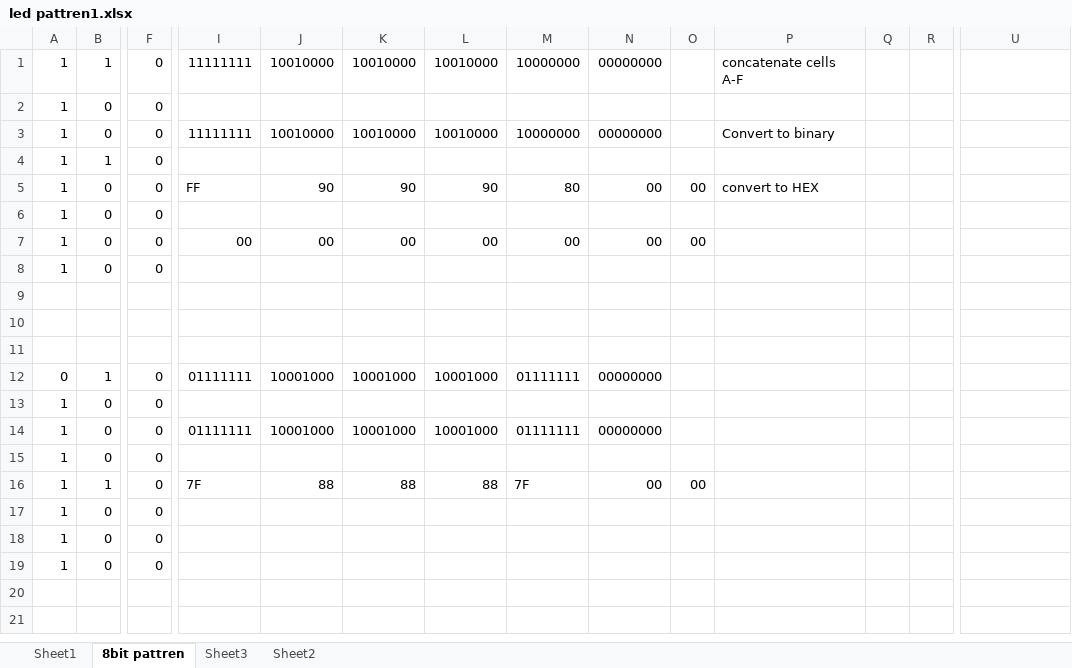
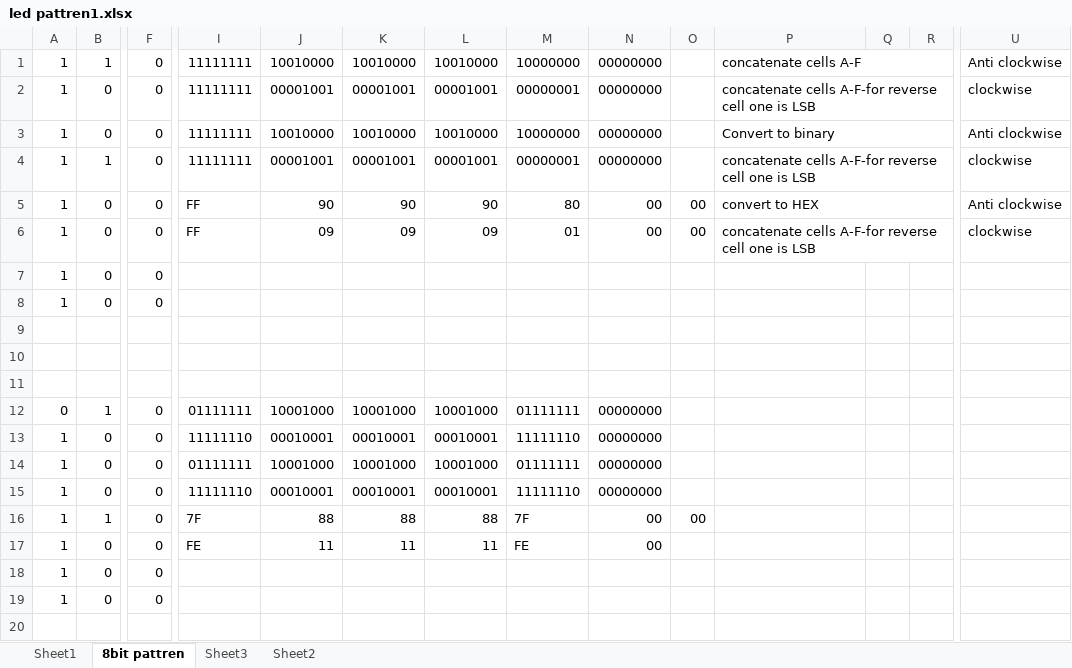
Before and after one commit to farhan228-pak/dspic_101_led_display, an Excel workbook: led pattren1.xlsx, sheet 8bit pattren, drawn as a sheet; only a part is shown, gaps mark what is left out; the shorter side is filled out with more unchanged rows; values as stored, in another font and other column widths than the file's, no cell formats; removed rows and columns are numbered as before the commit, all else as after; rows hold the shown columns only; the diff covers the shown part only; the diff names each change by its address in the sheet, - before the commit and + after, or states it on an @@ line.

```diff
--- a/led pattren1.xlsx (sheet 8bit pattren)
+++ b/led pattren1.xlsx (sheet 8bit pattren)
+P1:R1 merged
-U1: (empty)
+U1: Anti clockwise
+row 2: 1 | 0 | 0 | 11111111 | 00001001 | 00001001 | 00001001 | 00000001 | 00000000 |  | concatenate cells A-F-for reverse cell one is LSB |  |  | clockwise
+row 3: 1 | 0 | 0 | 11111111 | 10010000 | 10010000 | 10010000 | 10000000 | 00000000 |  | Convert to binary |  |  | Anti clockwise
+row 4: 1 | 1 | 0 | 11111111 | 00001001 | 00001001 | 00001001 | 00000001 | 00000000 |  | concatenate cells A-F-for reverse cell one is LSB |  |  | clockwise
+row 5: 1 | 0 | 0 | FF | 90 | 90 | 90 | 80 | 00 | 00 | convert to HEX |  |  | Anti clockwise
+row 6: 1 | 0 | 0 | FF | 09 | 09 | 09 | 01 | 00 | 00 | concatenate cells A-F-for reverse cell one is LSB |  |  | clockwise
-row 3: 1 | 0 | 0 | 11111111 | 10010000 | 10010000 | 10010000 | 10000000 | 00000000 |  | Convert to binary
-row 4: 1 | 1 | 0
-row 5: 1 | 0 | 0 | FF | 90 | 90 | 90 | 80 | 00 | 00 | convert to HEX
-row 6: 1 | 0 | 0
-row 7: 1 | 0 | 0 | 00 | 00 | 00 | 00 | 00 | 00 | 00
-I13: (empty)
+I13: 11111110
-J13: (empty)
+J13: 00010001
-K13: (empty)
+K13: 00010001
-L13: (empty)
+L13: 00010001
-M13: (empty)
+M13: 11111110
-N13: (empty)
+N13: 00000000
-I15: (empty)
+I15: 11111110
-J15: (empty)
+J15: 00010001
-K15: (empty)
+K15: 00010001
-L15: (empty)
+L15: 00010001
-M15: (empty)
+M15: 11111110
-N15: (empty)
+N15: 00000000
-I17: (empty)
+I17: FE
-J17: (empty)
+J17: 11
-K17: (empty)
+K17: 11
-L17: (empty)
+L17: 11
-M17: (empty)
+M17: FE
-N17: (empty)
+N17: 00
```
Also changed, not shown: 108 edited cells elsewhere in this sheet, cell formats, 3 other files.
